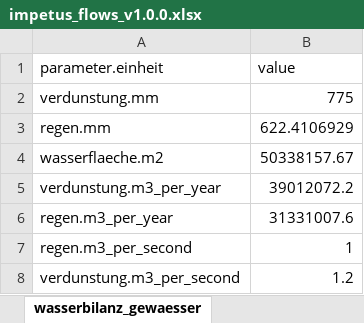
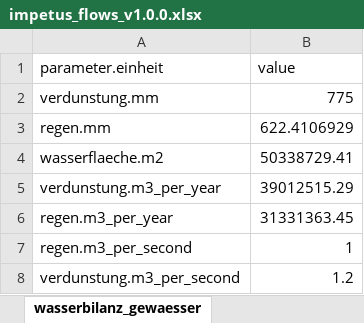
Before and after one commit to KWB-R/kwb.impetus, an Excel workbook: impetus_flows_v1.0.0.xlsx, sheet wasserbilanz_gewaesser, drawn as a sheet; values as stored, in another font and other column widths than the file's, no borders; the diff names each change by its address in the sheet, - before the commit and + after, or states it on an @@ line.

```diff
--- a/impetus_flows_v1.0.0.xlsx (sheet wasserbilanz_gewaesser)
+++ b/impetus_flows_v1.0.0.xlsx (sheet wasserbilanz_gewaesser)
-B4 (value): 50338157.67
+B4 (value): 50338729.41
-B5 (value): 39012072.2
+B5 (value): 39012515.29
-B6 (value): 31331007.6
+B6 (value): 31331363.45
```
Also changed, not shown: 28 other files.
